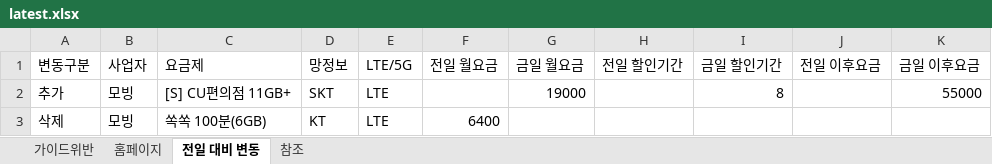
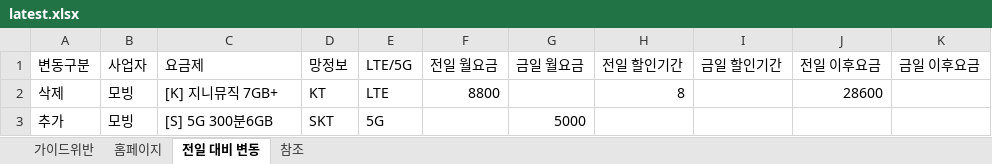
Before and after one commit to kjch444-sketchs/homepage_crawl, an Excel workbook: history/latest.xlsx, sheet 전일 대비 변동, drawn as a sheet; values as stored, in another font and other column widths than the file's, no borders; removed rows and columns are numbered as before the commit, all else as after; the diff names each change by its address in the sheet, - before the commit and + after, or states it on an @@ line.

```diff
--- a/history/latest.xlsx (sheet 전일 대비 변동)
+++ b/history/latest.xlsx (sheet 전일 대비 변동)
-row 2: 추가 | 모빙 | [S] CU편의점 11GB+ | SKT | LTE |  | 19000 |  | 8 |  | 55000
-C2 (요금제): 쏙쏙 100분(6GB)
+C2 (요금제): [K] 지니뮤직 7GB+
-F2 (전일 월요금): 6400
+F2 (전일 월요금): 8800
-H2 (전일 할인기간): (empty)
+H2 (전일 할인기간): 8
-J2 (전일 이후요금): (empty)
+J2 (전일 이후요금): 28600
+row 3: 추가 | 모빙 | [S] 5G 300분6GB | SKT | 5G |  | 5000
```
Also changed, not shown: sheet 홈페이지, 1 other file.
